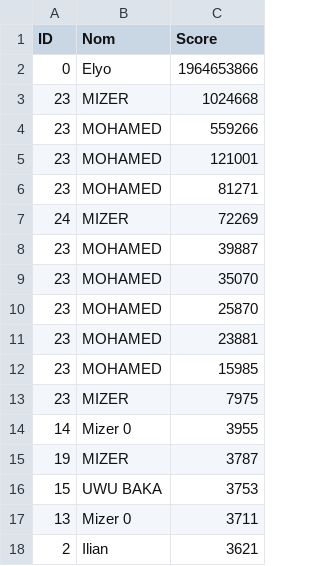
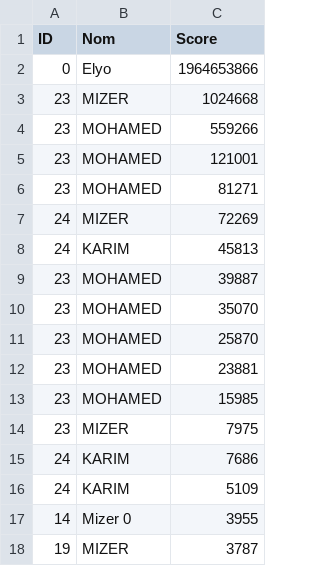
Before and after one commit to karimizerx/doodlejump, a CSV file: out/leaderboard/classement.csv, drawn as a sheet; only a part is shown; the shorter side is filled out with more unchanged rows; the diff names each change by its address in the sheet, - before the commit and + after, or states it on an @@ line.

```diff
--- a/out/leaderboard/classement.csv
+++ b/out/leaderboard/classement.csv
+row 8: 24 | KARIM | 45813
+row 15: 24 | KARIM | 7686
+row 16: 24 | KARIM | 5109
```
Also changed, not shown: 7 other files.
